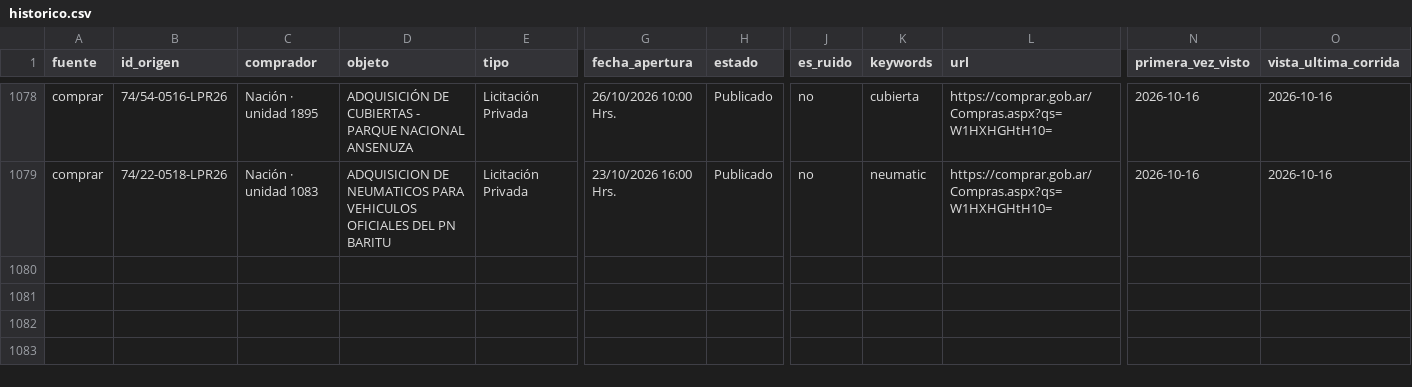
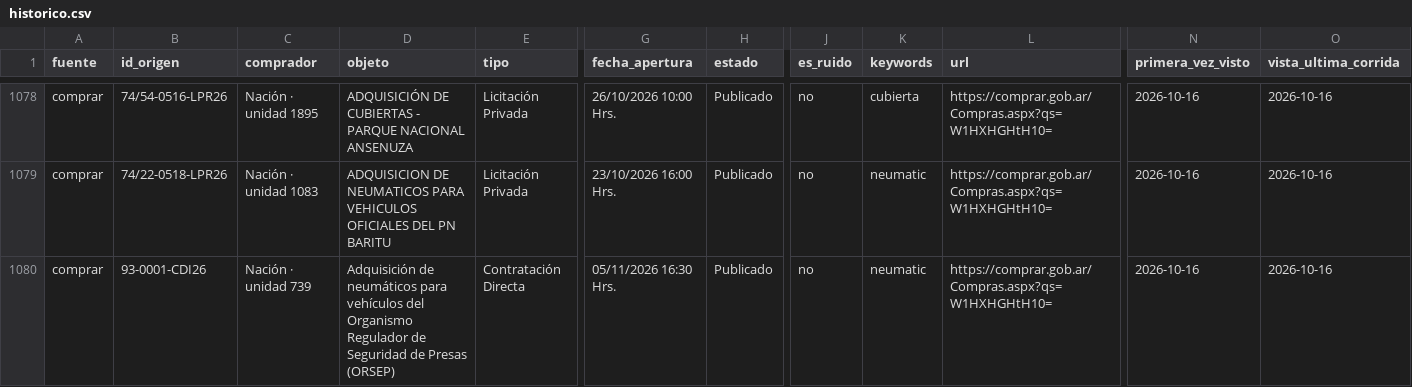
Before and after one commit to Santino530/radar-licitaciones, a CSV file: data/historico.csv, drawn as a sheet; only a part is shown, gaps mark what is left out; rows hold the shown columns only; the diff names each change by its address in the sheet, - before the commit and + after, or states it on an @@ line.

Commit message:
Radar: corrida 2026-10-16 23:22 UTC

```diff
--- a/data/historico.csv
+++ b/data/historico.csv
+row 1080: comprar | 93-0001-CDI26 | Nación · unidad 739 | Adquisición de neumáticos para vehículos del Organismo Regulador de Seguridad de Presas (ORSEP) | Contratación Directa | 05/11/2026 16:30 Hrs. | Publicado | no | neumatic | https://comprar.gob.ar/Compras.aspx?qs=W1HXHGHtH10= | 2026-10-16 | 2026-10-16
```
Also changed, not shown: data/radar_sin_verificar.csv, 2 other files.
